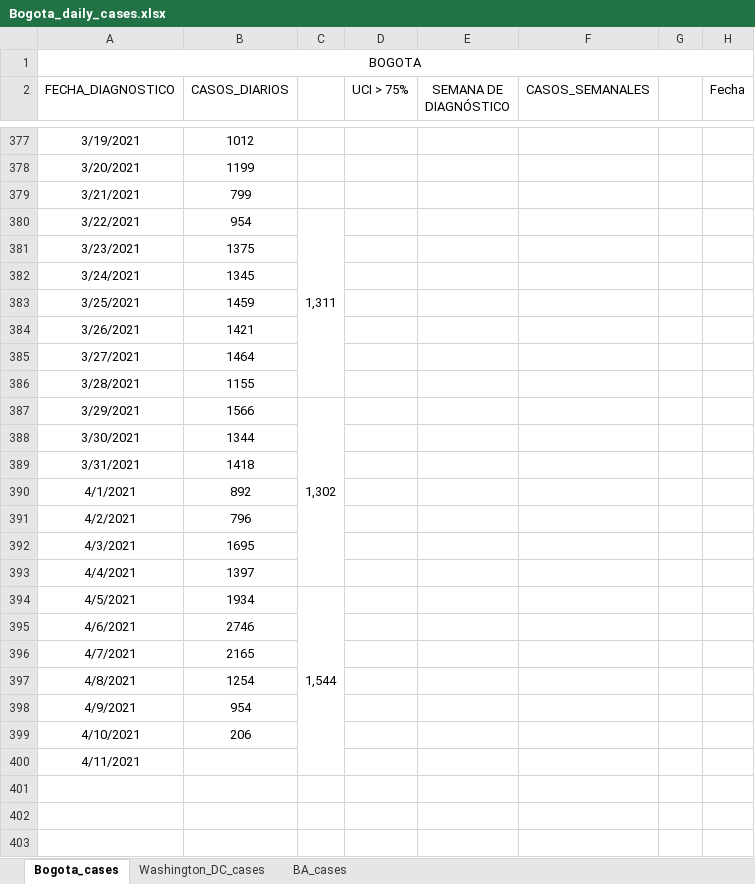
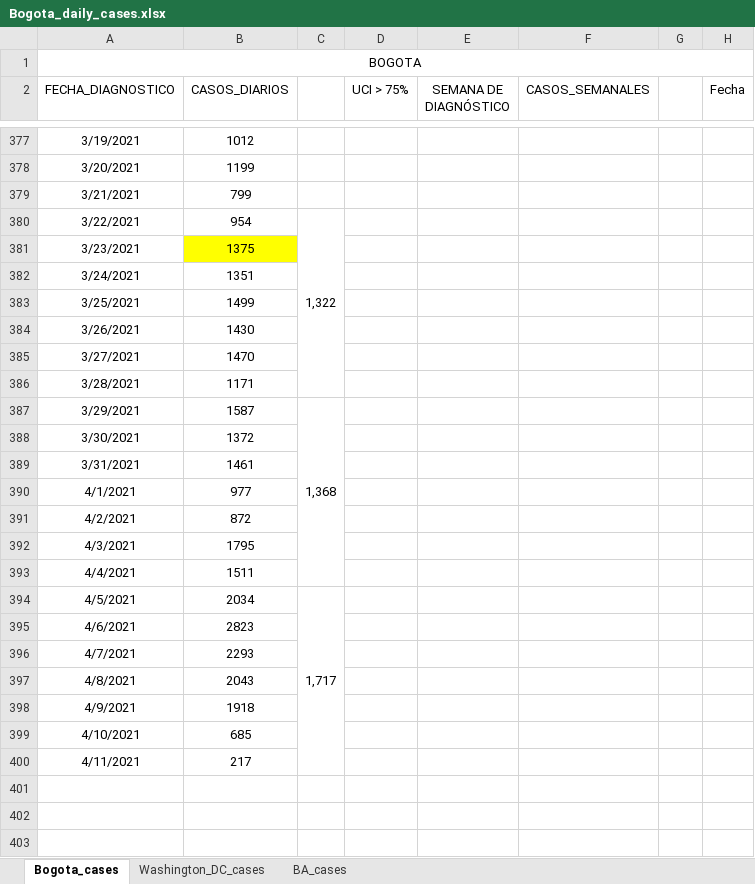
Before and after one commit to carlosfpardo/covid-transport, an Excel workbook: Bogota_daily_cases.xlsx, sheet Bogota_cases, drawn as a sheet; only a part is shown, gaps mark what is left out; values as stored, in another font and other column widths than the file's, no borders; charts and pictures not drawn; the diff covers the shown part only; the diff names each change by its address in the sheet, - before the commit and + after, or states it on an @@ line.

Commit message:
Update Bogota_daily_cases.xlsx

```diff
--- a/Bogota_daily_cases.xlsx (sheet Bogota_cases)
+++ b/Bogota_daily_cases.xlsx (sheet Bogota_cases)
-C380: 1,311
+C380: 1,322
-B381 fill: none
+B381 fill: #FFFF00
-B382 (CASOS_DIARIOS): 1345
+B382 (CASOS_DIARIOS): 1351
-B383 (CASOS_DIARIOS): 1459
+B383 (CASOS_DIARIOS): 1499
-B384 (CASOS_DIARIOS): 1421
+B384 (CASOS_DIARIOS): 1430
-B385 (CASOS_DIARIOS): 1464
+B385 (CASOS_DIARIOS): 1470
-B386 (CASOS_DIARIOS): 1155
+B386 (CASOS_DIARIOS): 1171
-B387 (CASOS_DIARIOS): 1566
+B387 (CASOS_DIARIOS): 1587
-C387: 1,302
+C387: 1,368
-B388 (CASOS_DIARIOS): 1344
+B388 (CASOS_DIARIOS): 1372
-B389 (CASOS_DIARIOS): 1418
+B389 (CASOS_DIARIOS): 1461
-B390 (CASOS_DIARIOS): 892
+B390 (CASOS_DIARIOS): 977
-B391 (CASOS_DIARIOS): 796
+B391 (CASOS_DIARIOS): 872
-B392 (CASOS_DIARIOS): 1695
+B392 (CASOS_DIARIOS): 1795
-B393 (CASOS_DIARIOS): 1397
+B393 (CASOS_DIARIOS): 1511
-B394 (CASOS_DIARIOS): 1934
+B394 (CASOS_DIARIOS): 2034
-C394: 1,544
+C394: 1,717
-B395 (CASOS_DIARIOS): 2746
+B395 (CASOS_DIARIOS): 2823
-B396 (CASOS_DIARIOS): 2165
+B396 (CASOS_DIARIOS): 2293
-B397 (CASOS_DIARIOS): 1254
+B397 (CASOS_DIARIOS): 2043
-B398 (CASOS_DIARIOS): 954
+B398 (CASOS_DIARIOS): 1918
-B399 (CASOS_DIARIOS): 206
+B399 (CASOS_DIARIOS): 685
-B400 (CASOS_DIARIOS): (empty)
+B400 (CASOS_DIARIOS): 217
```
Also changed, not shown: 3 edited cells elsewhere in this sheet, charts or pictures.
